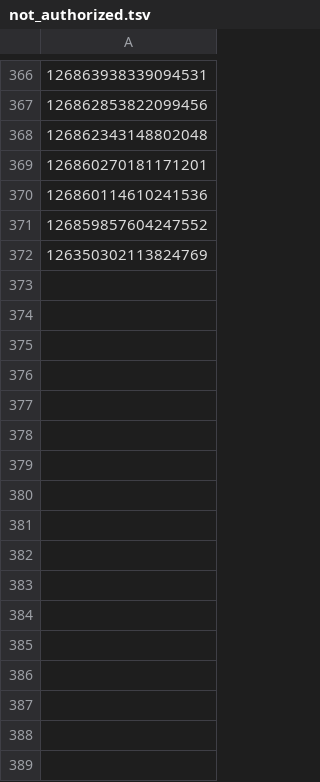
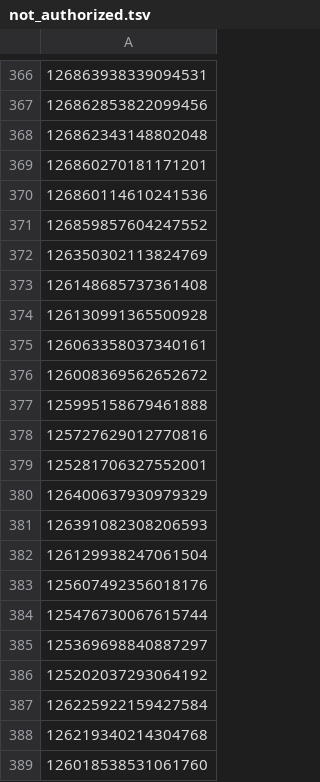
Before and after one commit to jiangxiluning/MLDemo, a TSV file: chp06/data/not_authorized.tsv, drawn as a sheet; only a part is shown, gaps mark what is left out; the diff names each change by its address in the sheet, - before the commit and + after, or states it on an @@ line.

```diff
--- a/chp06/data/not_authorized.tsv
+++ b/chp06/data/not_authorized.tsv
+row 373: 126148685737361408
+row 374: 126130991365500928
+row 375: 126063358037340161
+row 376: 126008369562652672
+row 377: 125995158679461888
+row 378: 125727629012770816
+row 379: 125281706327552001
+row 380: 126400637930979329
+row 381: 126391082308206593
+row 382: 126129938247061504
+row 383: 125607492356018176
+row 384: 125476730067615744
+row 385: 125369698840887297
+row 386: 125202037293064192
+row 387: 126225922159427584
+row 388: 126219340214304768
+row 389: 126018538531061760
```
Also changed, not shown: chp06/data/missing.tsv, 1 other file.
